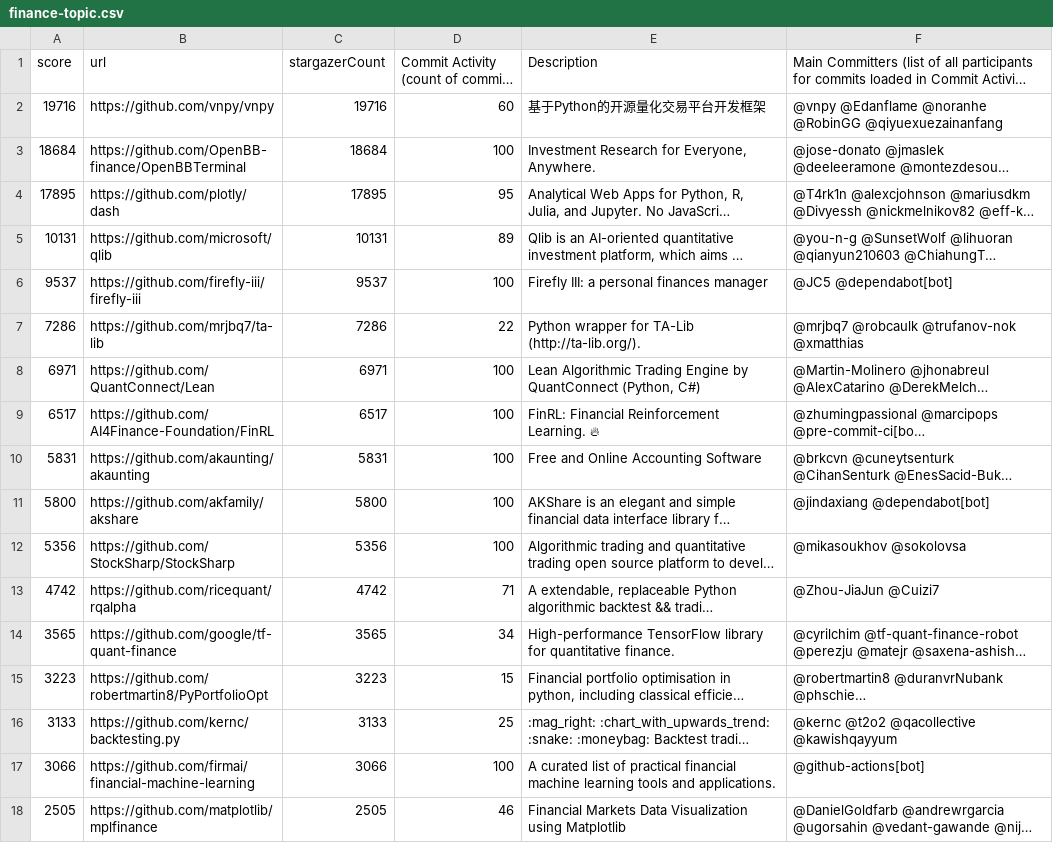
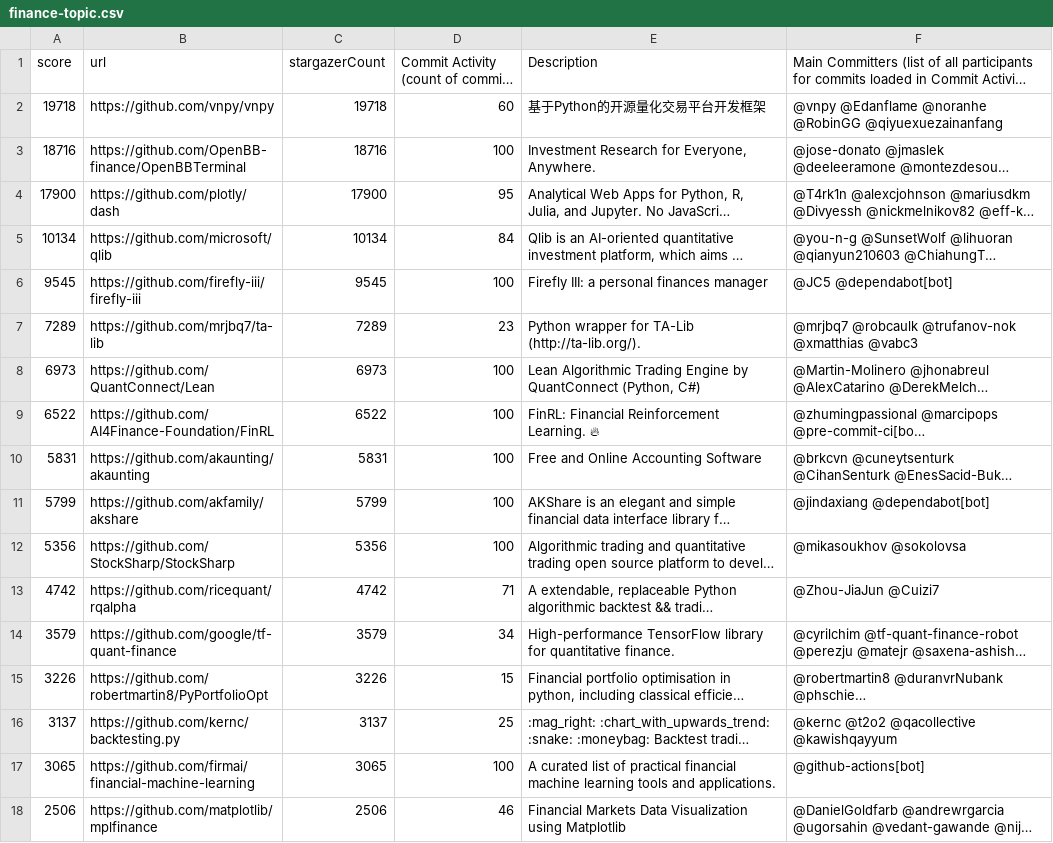
Before and after one commit to finos-labs/project-analysis, a CSV file: finance-topic.csv, drawn as a sheet; only a part is shown; long unchanged cells end in …; the diff covers the shown part only; the diff names each change by its address in the sheet, - before the commit and + after, or states it on an @@ line.

Commit message:
Landscape Scanning Generated File

```diff
--- a/finance-topic.csv
+++ b/finance-topic.csv
-A2 (score): 19716
+A2 (score): 19718
-C2 (stargazerCount): 19716
+C2 (stargazerCount): 19718
-A3 (score): 18684
+A3 (score): 18716
-C3 (stargazerCount): 18684
+C3 (stargazerCount): 18716
-A4 (score): 17895
+A4 (score): 17900
-C4 (stargazerCount): 17895
+C4 (stargazerCount): 17900
-A5 (score): 10131
+A5 (score): 10134
-C5 (stargazerCount): 10131
+C5 (stargazerCount): 10134
-D5: 89
+D5: 84
-A6 (score): 9537
+A6 (score): 9545
-C6 (stargazerCount): 9537
+C6 (stargazerCount): 9545
-A7 (score): 7286
+A7 (score): 7289
-C7 (stargazerCount): 7286
+C7 (stargazerCount): 7289
-D7: 22
+D7: 23
-F7: …@trufanov-nok @xmatthias
+F7: …@trufanov-nok @xmatthias @vabc3
-A8 (score): 6971
+A8 (score): 6973
-C8 (stargazerCount): 6971
+C8 (stargazerCount): 6973
-A9 (score): 6517
+A9 (score): 6522
-C9 (stargazerCount): 6517
+C9 (stargazerCount): 6522
-A11 (score): 5800
+A11 (score): 5799
-C11 (stargazerCount): 5800
+C11 (stargazerCount): 5799
-A14 (score): 3565
+A14 (score): 3579
-C14 (stargazerCount): 3565
+C14 (stargazerCount): 3579
-A15 (score): 3223
+A15 (score): 3226
-C15 (stargazerCount): 3223
+C15 (stargazerCount): 3226
-A16 (score): 3133
+A16 (score): 3137
-C16 (stargazerCount): 3133
+C16 (stargazerCount): 3137
-A17 (score): 3066
+A17 (score): 3065
-C17 (stargazerCount): 3066
+C17 (stargazerCount): 3065
-A18 (score): 2505
+A18 (score): 2506
-C18 (stargazerCount): 2505
+C18 (stargazerCount): 2506
```
Also changed, not shown: 2 added rows, 2 removed rows and 50 edited cells elsewhere in this file.
